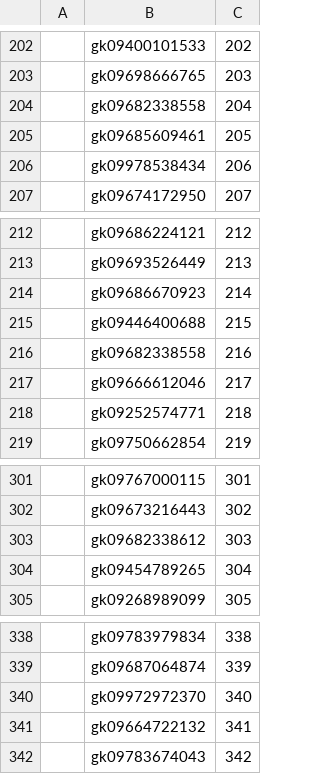
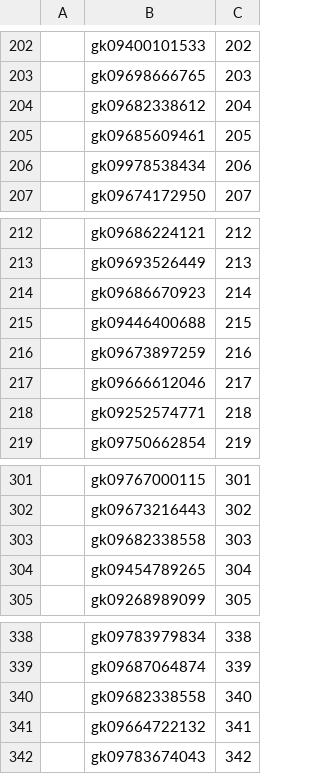
Before and after one commit to gkksuperuptategkksuper-hub/Champion1, a CSV file: Winner List.csv, drawn as a sheet; only a part is shown, gaps mark what is left out; the diff names each change by its address in the sheet, - before the commit and + after, or states it on an @@ line.

Commit message:
Update Winner List.csv
ASGDAQRH

```diff
--- a/Winner List.csv
+++ b/Winner List.csv
-B204: gk09682338558
+B204: gk09682338612
-B216: gk09682338558
+B216: gk09673897259
-B303: gk09682338612
+B303: gk09682338558
-B340: gk09972972370
+B340: gk09682338558
```
